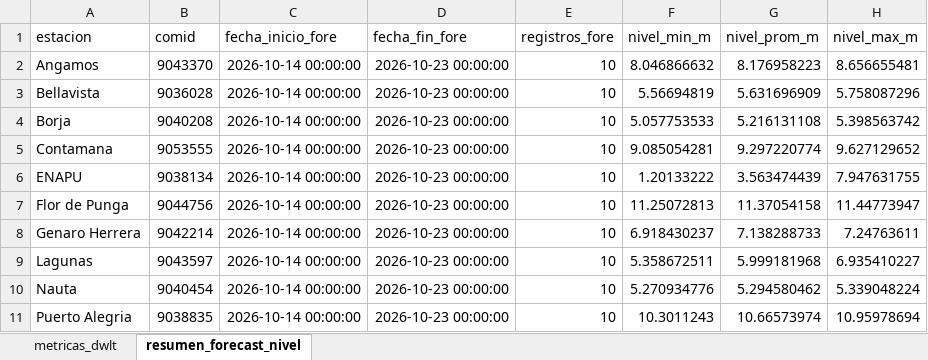
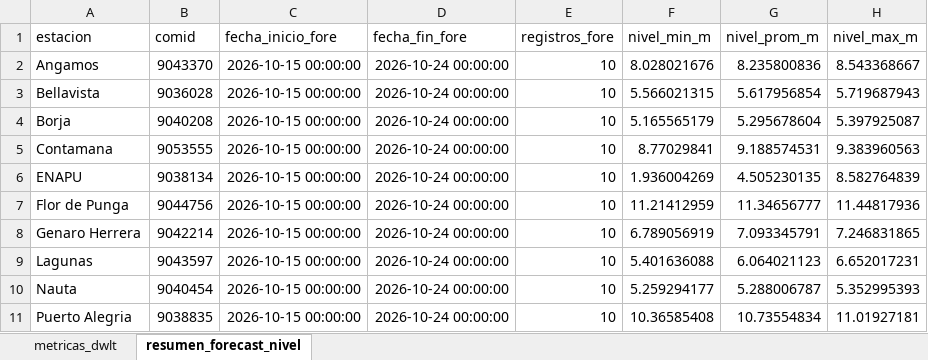
Before and after one commit to KURONO23/LoretoNivelesaCaudales, an Excel workbook: outputs/metricas_dwlt_estaciones.xlsx, sheet resumen_forecast_nivel, drawn as a sheet; only a part is shown; values as stored, in another font and other column widths than the file's, no borders; the diff covers the shown part only; the diff names each change by its address in the sheet, - before the commit and + after, or states it on an @@ line.

```diff
--- a/outputs/metricas_dwlt_estaciones.xlsx (sheet resumen_forecast_nivel)
+++ b/outputs/metricas_dwlt_estaciones.xlsx (sheet resumen_forecast_nivel)
-C2:C11 (fecha_inicio_fore): 2026-10-14 00:00:00
+C2:C11 (fecha_inicio_fore): 2026-10-15 00:00:00
-D2:D11 (fecha_fin_fore): 2026-10-23 00:00:00
+D2:D11 (fecha_fin_fore): 2026-10-24 00:00:00
-F2 (nivel_min_m): 8.046866632
+F2 (nivel_min_m): 8.028021676
-G2 (nivel_prom_m): 8.176958223
+G2 (nivel_prom_m): 8.235800836
-H2 (nivel_max_m): 8.656655481
+H2 (nivel_max_m): 8.543368667
-F3 (nivel_min_m): 5.56694819
+F3 (nivel_min_m): 5.566021315
-G3 (nivel_prom_m): 5.631696909
+G3 (nivel_prom_m): 5.617956854
-H3 (nivel_max_m): 5.758087296
+H3 (nivel_max_m): 5.719687943
-F4 (nivel_min_m): 5.057753533
+F4 (nivel_min_m): 5.165565179
-G4 (nivel_prom_m): 5.216131108
+G4 (nivel_prom_m): 5.295678604
-H4 (nivel_max_m): 5.398563742
+H4 (nivel_max_m): 5.397925087
-F5 (nivel_min_m): 9.085054281
+F5 (nivel_min_m): 8.77029841
-G5 (nivel_prom_m): 9.297220774
+G5 (nivel_prom_m): 9.188574531
-H5 (nivel_max_m): 9.627129652
+H5 (nivel_max_m): 9.383960563
-F6 (nivel_min_m): 1.20133222
+F6 (nivel_min_m): 1.936004269
-G6 (nivel_prom_m): 3.563474439
+G6 (nivel_prom_m): 4.505230135
-H6 (nivel_max_m): 7.947631755
+H6 (nivel_max_m): 8.582764839
-F7 (nivel_min_m): 11.25072813
+F7 (nivel_min_m): 11.21412959
-G7 (nivel_prom_m): 11.37054158
+G7 (nivel_prom_m): 11.34656777
-H7 (nivel_max_m): 11.44773947
+H7 (nivel_max_m): 11.44817936
-F8 (nivel_min_m): 6.918430237
+F8 (nivel_min_m): 6.789056919
-G8 (nivel_prom_m): 7.138288733
+G8 (nivel_prom_m): 7.093345791
-H8 (nivel_max_m): 7.24763611
+H8 (nivel_max_m): 7.246831865
-F9 (nivel_min_m): 5.358672511
+F9 (nivel_min_m): 5.401636088
-G9 (nivel_prom_m): 5.999181968
+G9 (nivel_prom_m): 6.064021123
-H9 (nivel_max_m): 6.935410227
+H9 (nivel_max_m): 6.652017231
-F10 (nivel_min_m): 5.270934776
+F10 (nivel_min_m): 5.259294177
-G10 (nivel_prom_m): 5.294580462
+G10 (nivel_prom_m): 5.288006787
-H10 (nivel_max_m): 5.339048224
+H10 (nivel_max_m): 5.352995393
-F11 (nivel_min_m): 10.3011243
+F11 (nivel_min_m): 10.36585408
-G11 (nivel_prom_m): 10.66573974
+G11 (nivel_prom_m): 10.73554834
-H11 (nivel_max_m): 10.95978694
+H11 (nivel_max_m): 11.01927181
```
Also changed, not shown: 50 edited cells elsewhere in this sheet, sheet metricas_dwlt, outputs/pronostico_nivel_7dias_estaciones.xlsx, outputs/validacion_dwlt_hasta_observado_disponible.xlsx, 12 other files.
